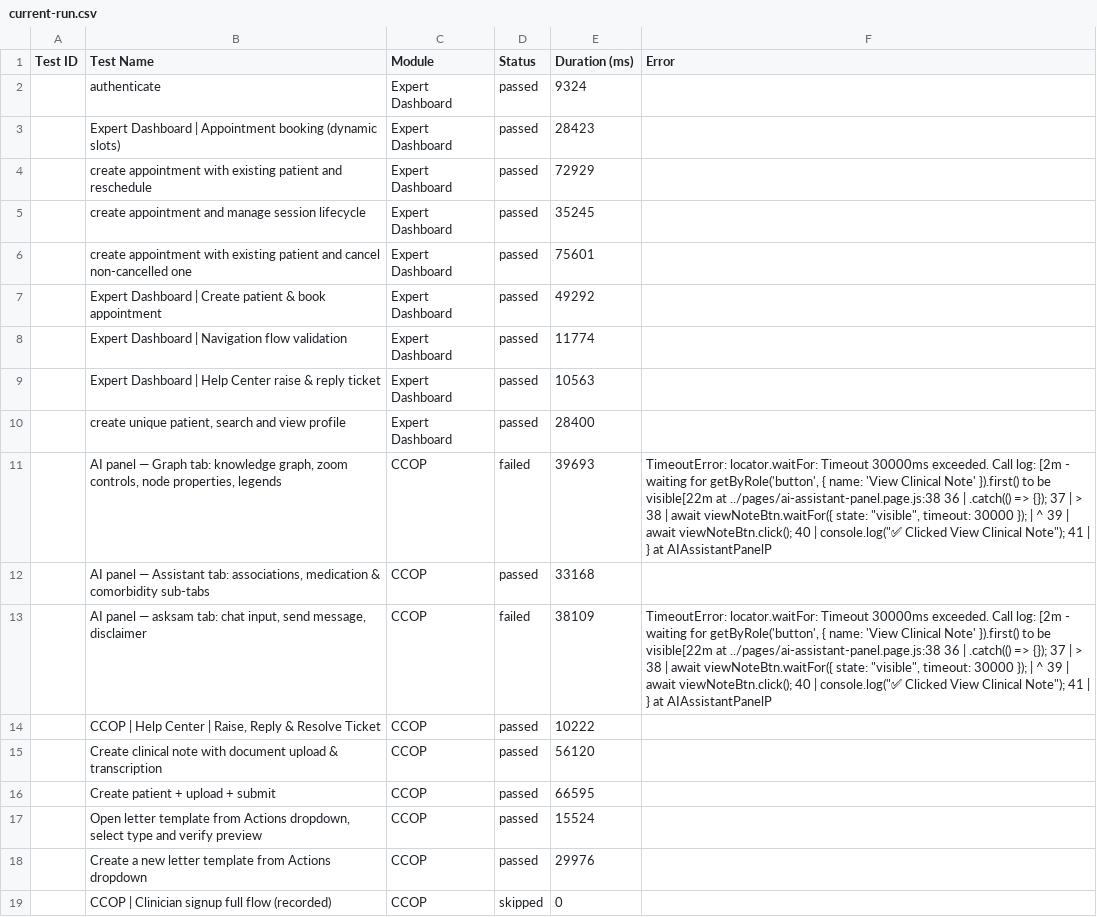
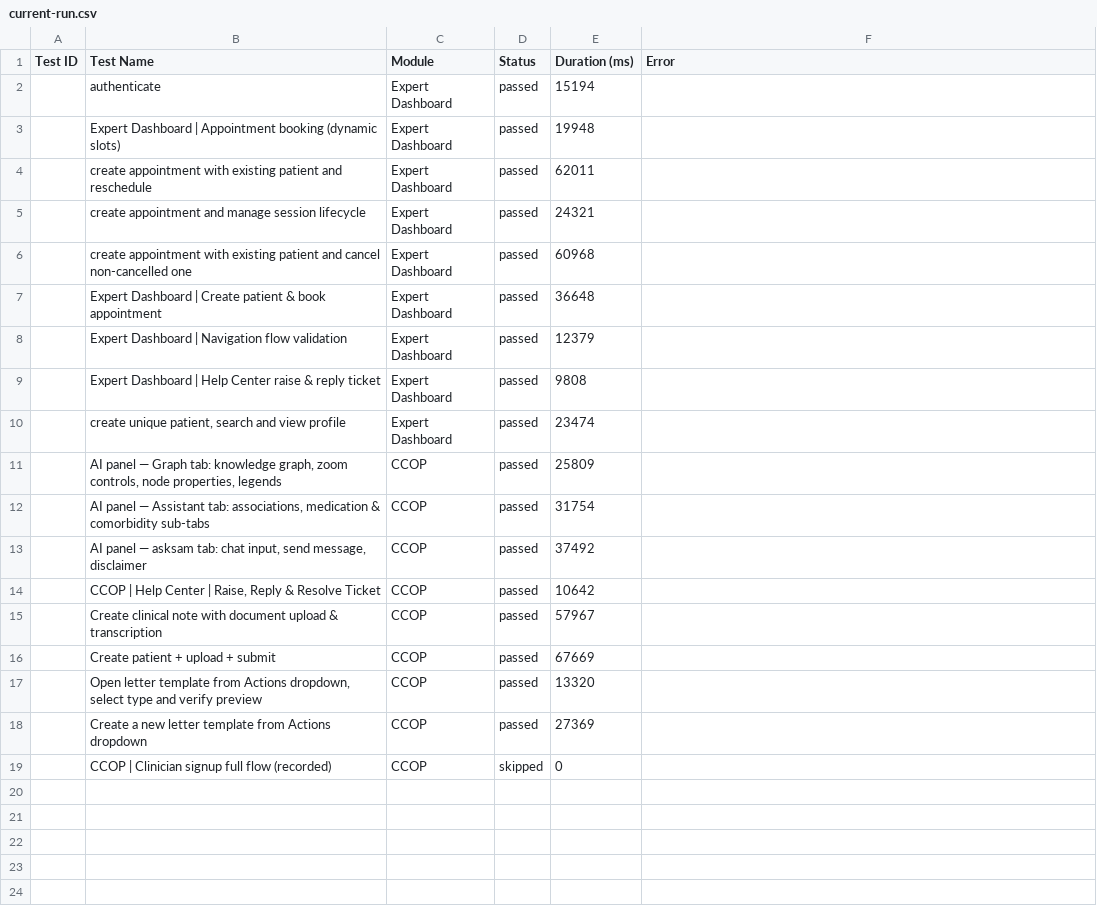
Before and after one commit to saira-uwc/asksam-playwright-reports, a CSV file: exports/current-run.csv, drawn as a sheet; the diff names each change by its address in the sheet, - before the commit and + after, or states it on an @@ line.

```diff
--- a/exports/current-run.csv
+++ b/exports/current-run.csv
-E2 (Duration (ms)): 9324
+E2 (Duration (ms)): 15194
-E3 (Duration (ms)): 28423
+E3 (Duration (ms)): 19948
-E4 (Duration (ms)): 72929
+E4 (Duration (ms)): 62011
-E5 (Duration (ms)): 35245
+E5 (Duration (ms)): 24321
-E6 (Duration (ms)): 75601
+E6 (Duration (ms)): 60968
-E7 (Duration (ms)): 49292
+E7 (Duration (ms)): 36648
-E8 (Duration (ms)): 11774
+E8 (Duration (ms)): 12379
-E9 (Duration (ms)): 10563
+E9 (Duration (ms)): 9808
-E10 (Duration (ms)): 28400
+E10 (Duration (ms)): 23474
-D11 (Status): failed
+D11 (Status): passed
-E11 (Duration (ms)): 39693
+E11 (Duration (ms)): 25809
-F11 (Error): TimeoutError: locator.waitFor: Timeout 30000ms exceeded. Call log: [2m - waiting for getByRole('button', { name: 'View Clinical Note' }).first() to be visible[22m at ../pages/ai-assistant-panel.page.js:38 36 | .catch(() => {}); 37 | > 38 | await viewNoteBtn.waitFor({ state: "visible", timeout: 30000 }); | ^ 39 | await viewNoteBtn.click(); 40 | console.log("✅ Clicked View Clinical Note"); 41 | } at AIAssistantPanelP
+F11 (Error): (empty)
-E12 (Duration (ms)): 33168
+E12 (Duration (ms)): 31754
-D13 (Status): failed
+D13 (Status): passed
-E13 (Duration (ms)): 38109
+E13 (Duration (ms)): 37492
-F13 (Error): TimeoutError: locator.waitFor: Timeout 30000ms exceeded. Call log: [2m - waiting for getByRole('button', { name: 'View Clinical Note' }).first() to be visible[22m at ../pages/ai-assistant-panel.page.js:38 36 | .catch(() => {}); 37 | > 38 | await viewNoteBtn.waitFor({ state: "visible", timeout: 30000 }); | ^ 39 | await viewNoteBtn.click(); 40 | console.log("✅ Clicked View Clinical Note"); 41 | } at AIAssistantPanelP
+F13 (Error): (empty)
-E14 (Duration (ms)): 10222
+E14 (Duration (ms)): 10642
-E15 (Duration (ms)): 56120
+E15 (Duration (ms)): 57967
-E16 (Duration (ms)): 66595
+E16 (Duration (ms)): 67669
-E17 (Duration (ms)): 15524
+E17 (Duration (ms)): 13320
-E18 (Duration (ms)): 29976
+E18 (Duration (ms)): 27369
```
Also changed, not shown: exports/all-runs-summary.csv, 3 other files.
